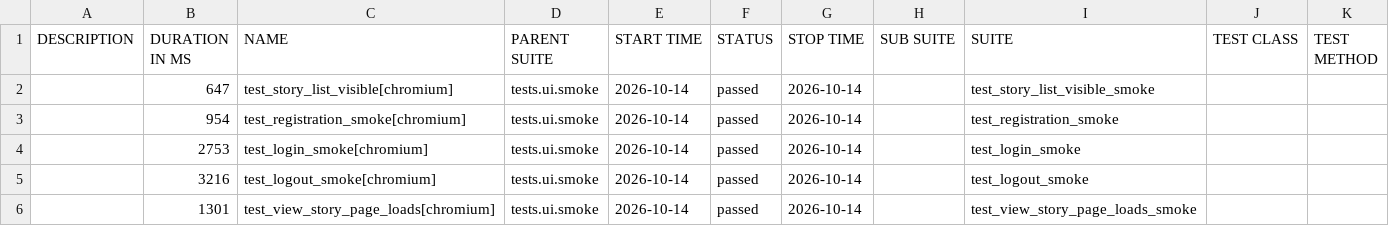
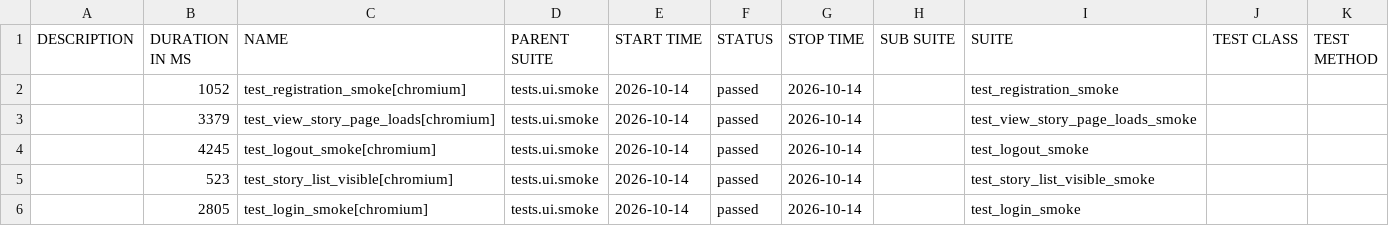
Before and after one commit to yuliyatestlab/tests-python-playwright-travelstories, a CSV file: data/suites.csv, drawn as a sheet.

```diff
--- a/data/suites.csv
+++ b/data/suites.csv
@@ -1,6 +1,6 @@
 "DESCRIPTION","DURATION IN MS","NAME","PARENT SUITE","START TIME","STATUS","STOP TIME","SUB SUITE","SUITE","TEST CLASS","TEST METHOD"
-"","647","test_story_list_visible[chromium]","tests.ui.smoke","2026-10-14","passed","2026-10-14","","test_story_list_visible_smoke","",""
-"","954","test_registration_smoke[chromium]","tests.ui.smoke","2026-10-14","passed","2026-10-14","","test_registration_smoke","",""
-"","2753","test_login_smoke[chromium]","tests.ui.smoke","2026-10-14","passed","2026-10-14","","test_login_smoke","",""
-"","3216","test_logout_smoke[chromium]","tests.ui.smoke","2026-10-14","passed","2026-10-14","","test_logout_smoke","",""
-"","1301","test_view_story_page_loads[chromium]","tests.ui.smoke","2026-10-14","passed","2026-10-14","","test_view_story_page_loads_smoke","",""
+"","1052","test_registration_smoke[chromium]","tests.ui.smoke","2026-10-14","passed","2026-10-14","","test_registration_smoke","",""
+"","3379","test_view_story_page_loads[chromium]","tests.ui.smoke","2026-10-14","passed","2026-10-14","","test_view_story_page_loads_smoke","",""
+"","4245","test_logout_smoke[chromium]","tests.ui.smoke","2026-10-14","passed","2026-10-14","","test_logout_smoke","",""
+"","523","test_story_list_visible[chromium]","tests.ui.smoke","2026-10-14","passed","2026-10-14","","test_story_list_visible_smoke","",""
+"","2805","test_login_smoke[chromium]","tests.ui.smoke","2026-10-14","passed","2026-10-14","","test_login_smoke","",""
```
Also changed, not shown: 34 other files.
